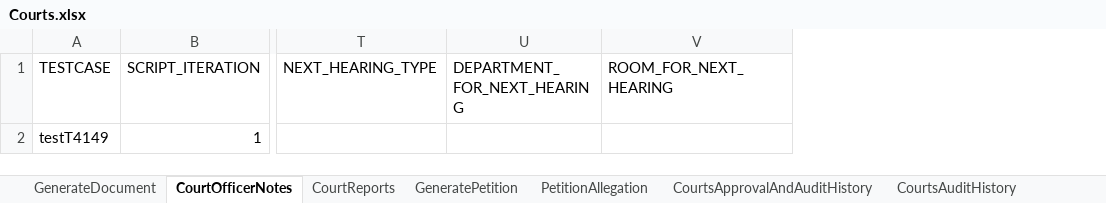
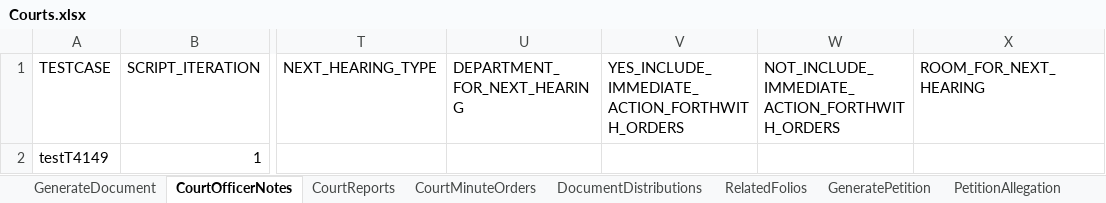
Before and after one commit to nitishhkthakur/Test_Data_repository, an Excel workbook: Courts.xlsx, sheet CourtOfficerNotes, drawn as a sheet; only a part is shown, gaps mark what is left out; values as stored, in another font and other column widths than the file's, no borders; the diff names each change by its address in the sheet, - before the commit and + after, or states it on an @@ line.

```diff
--- a/Courts.xlsx (sheet CourtOfficerNotes)
+++ b/Courts.xlsx (sheet CourtOfficerNotes)
+sheet tab: CourtMinuteOrders
+sheet tab: DocumentDistributions
+sheet tab: RelatedFolios
+column V, row 1: YES_INCLUDE_IMMEDIATE_ACTION_FORTHWITH_ORDERS
+column W, row 1: NOT_INCLUDE_IMMEDIATE_ACTION_FORTHWITH_ORDERS
```
Also changed, not shown: sheet CourtReports.
